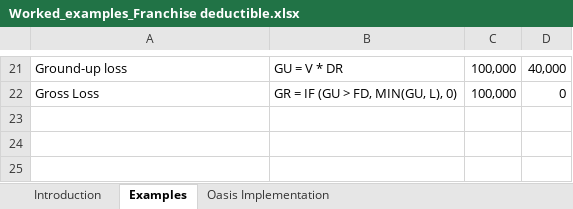
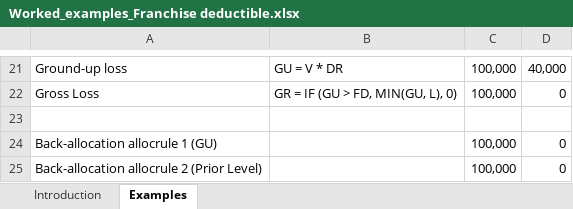
Before and after one commit to OasisLMF/ktest, an Excel workbook: ftest/data/fm10/Worked_examples_Franchise deductible.xlsx, sheet Examples, drawn as a sheet; only a part is shown, gaps mark what is left out; values as stored, in another font and other column widths than the file's, no borders; the diff names each change by its address in the sheet, - before the commit and + after, or states it on an @@ line.

Commit message:
added allocrule tests

```diff
--- a/ftest/data/fm10/Worked_examples_Franchise deductible.xlsx (sheet Examples)
+++ b/ftest/data/fm10/Worked_examples_Franchise deductible.xlsx (sheet Examples)
-sheet tab: Oasis Implementation
+row 23: (empty)
+row 24: Back-allocation allocrule 1 (GU) |  | 100,000 | 0
+row 25: Back-allocation allocrule 2 (Prior Level) |  | 100,000 | 0
```
Also changed, not shown: ftest/data/fm11/Worked_example_DedAndLimPercentageOfLoss.xlsx, 21 other files.
